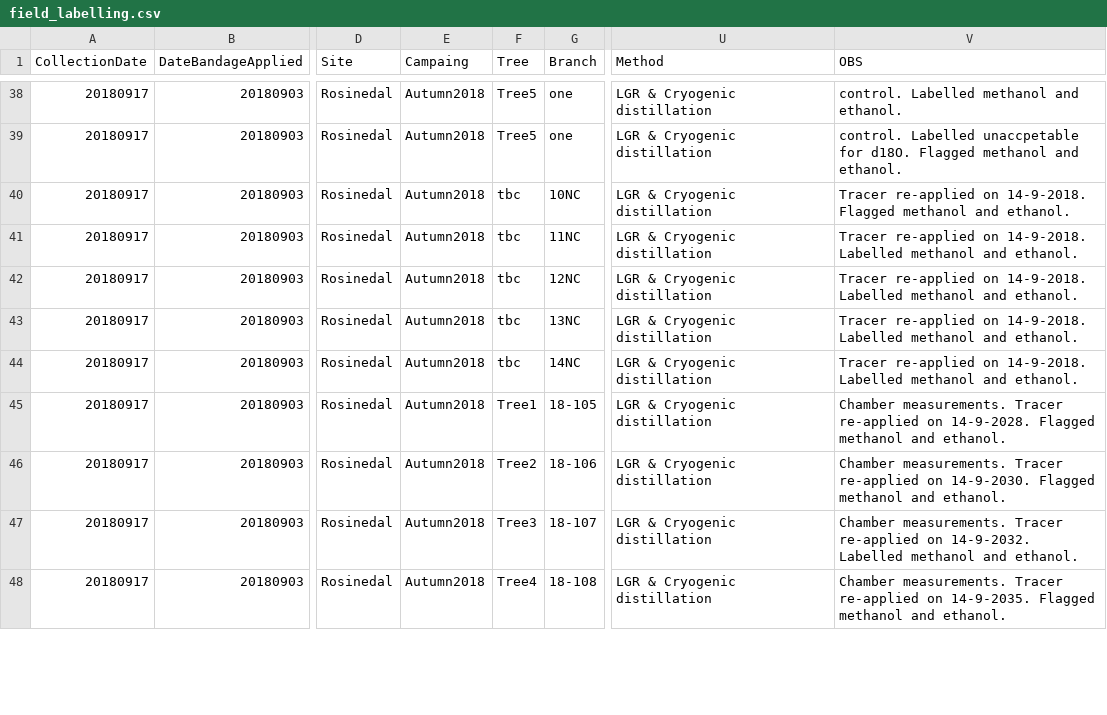
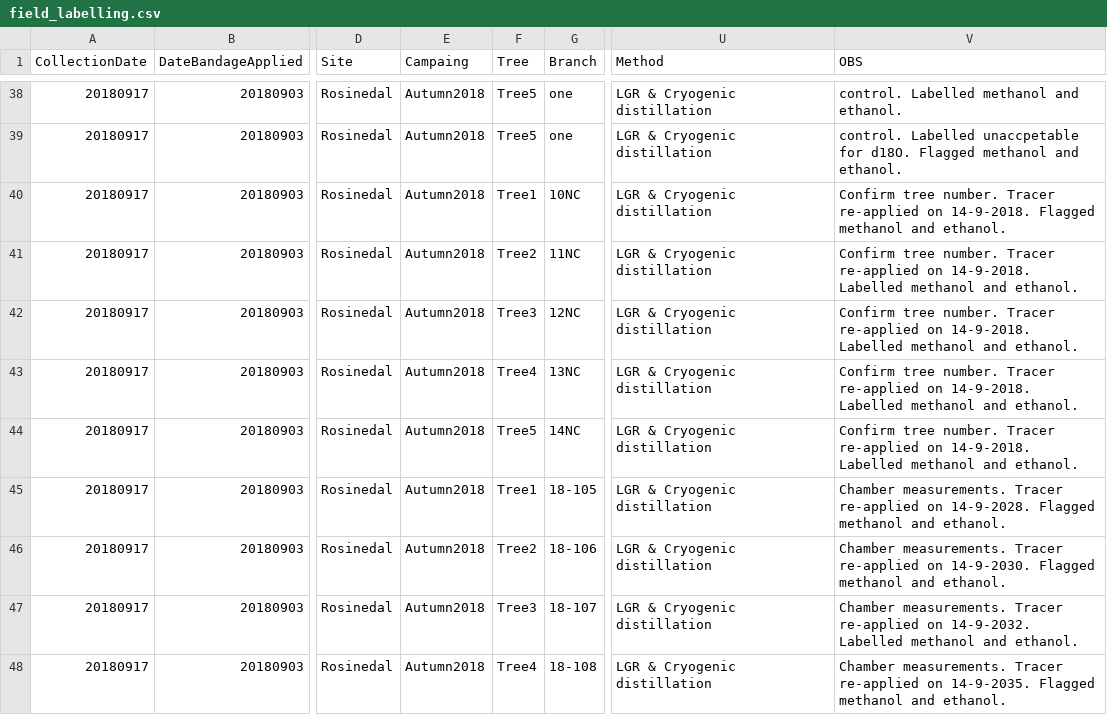
Before and after one commit to TerefiGimeno/bark, a CSV file: barkData/field_labelling.csv, drawn as a sheet; only a part is shown, gaps mark what is left out; the diff covers the shown part only; the diff names each change by its address in the sheet, - before the commit and + after, or states it on an @@ line.

```diff
--- a/barkData/field_labelling.csv
+++ b/barkData/field_labelling.csv
-F40 (Tree): tbc
+F40 (Tree): Tree1
-V40 (OBS): Tracer re-applied…
+V40 (OBS): Confirm tree number. Tracer re-applied…
-F41 (Tree): tbc
+F41 (Tree): Tree2
-V41:V44 (OBS): Tracer re-applied…
+V41:V44 (OBS): Confirm tree number. Tracer re-applied…
-F42 (Tree): tbc
+F42 (Tree): Tree3
-F43 (Tree): tbc
+F43 (Tree): Tree4
-F44 (Tree): tbc
+F44 (Tree): Tree5
```
Also changed, not shown: 46 edited cells elsewhere in this file.
